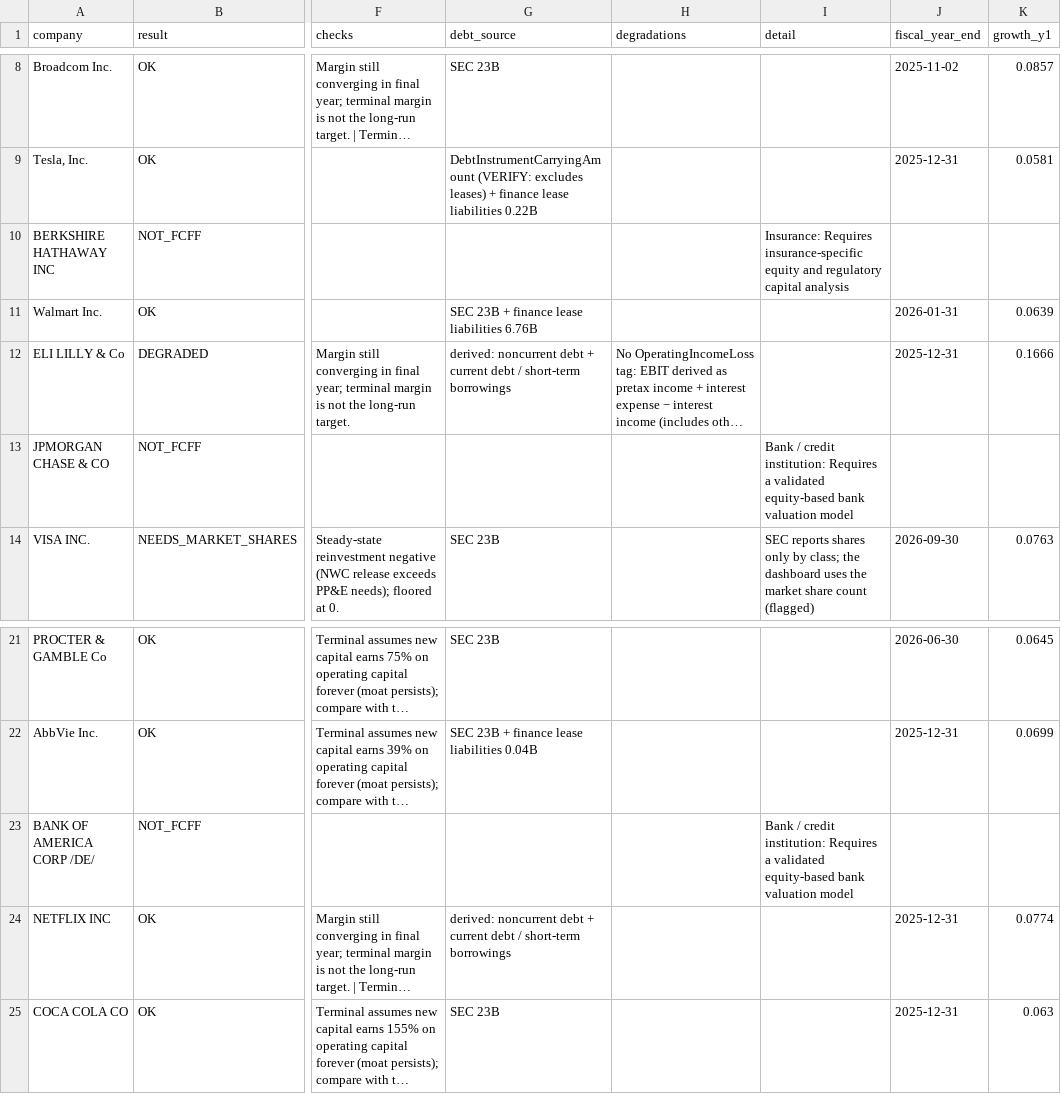
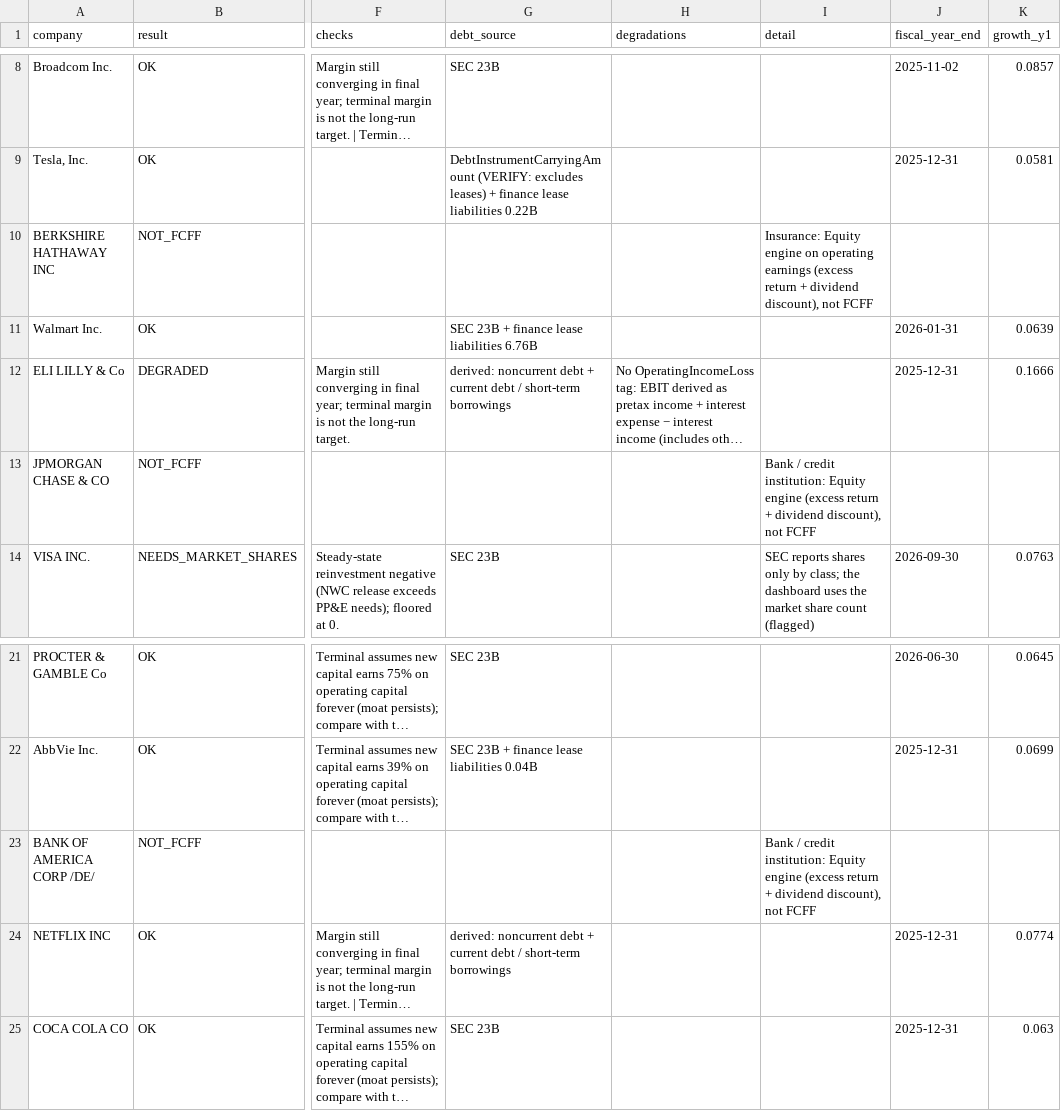
Before and after one commit to emanuelrizzo77-creator/Intrinsic, a CSV file: validation/results/top25_status.csv, drawn as a sheet; only a part is shown, gaps mark what is left out; long unchanged cells end in …; the diff names each change by its address in the sheet, - before the commit and + after, or states it on an @@ line.

```diff
--- a/validation/results/top25_status.csv
+++ b/validation/results/top25_status.csv
-I10 (detail): Insurance: Requires insurance-specific equity and regulatory capital analysis
+I10 (detail): Insurance: Equity engine on operating earnings (excess return + dividend discount), not FCFF
-I13 (detail): …credit institution: Requires a validated equity-based bank valuation model
+I13 (detail): …credit institution: Equity engine (excess return + dividend discount), not FCFF
-I23 (detail): …credit institution: Requires a validated equity-based bank valuation model
+I23 (detail): …credit institution: Equity engine (excess return + dividend discount), not FCFF
```
Also changed, not shown: 14 other files.
